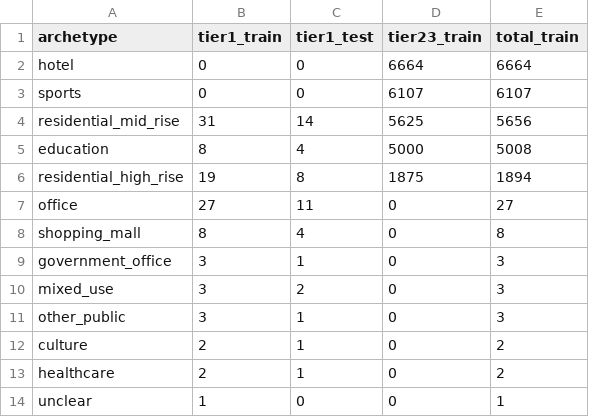
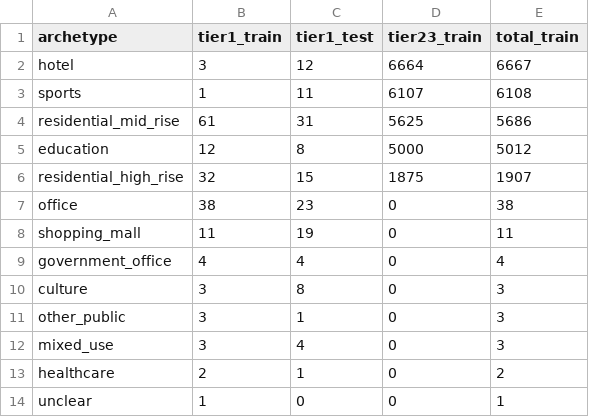
Before and after one commit to tianyichen1001/Yuqian_Shanghai-Energy, a CSV file: data/reference/b3_class_distribution.csv, drawn as a sheet.

```diff
--- a/data/reference/b3_class_distribution.csv
+++ b/data/reference/b3_class_distribution.csv
@@ -1,13 +1,13 @@
 archetype,tier1_train,tier1_test,tier23_train,total_train
-hotel,0,0,6664,6664
-sports,0,0,6107,6107
-residential_mid_rise,31,14,5625,5656
-education,8,4,5000,5008
-residential_high_rise,19,8,1875,1894
-office,27,11,0,27
-shopping_mall,8,4,0,8
-government_office,3,1,0,3
-mixed_use,3,2,0,3
+hotel,3,12,6664,6667
+sports,1,11,6107,6108
+residential_mid_rise,61,31,5625,5686
+education,12,8,5000,5012
+residential_high_rise,32,15,1875,1907
+office,38,23,0,38
+shopping_mall,11,19,0,11
+government_office,4,4,0,4
+culture,3,8,0,3
 other_public,3,1,0,3
-culture,2,1,0,2
+mixed_use,3,4,0,3
 healthcare,2,1,0,2
```
Also changed, not shown: data/reference/b3_feature_importance_cat.csv, data/reference/b3_feature_importance_rf.csv, 6 other files.
